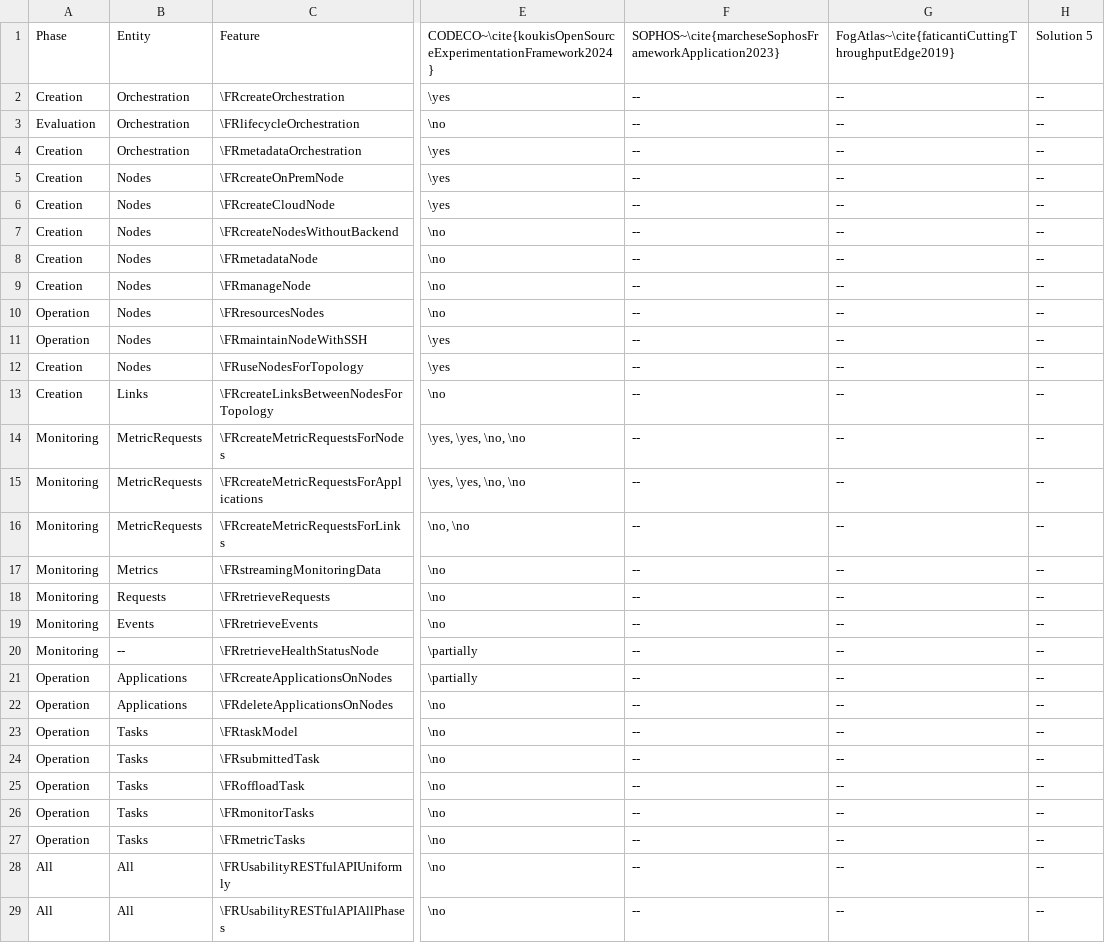
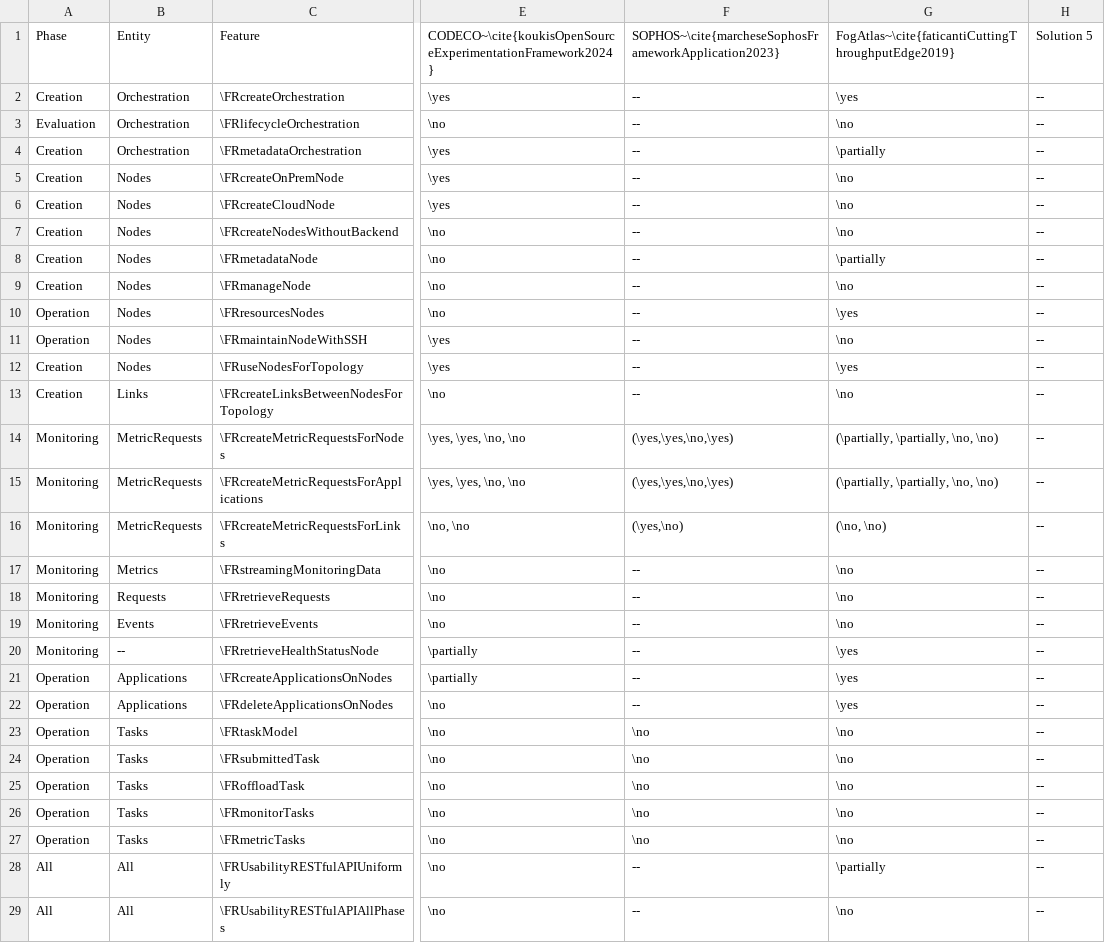
Before and after one commit to spboehm/pulceo-misc, a CSV file: slr-tables/csv/related-works-fr.csv, drawn as a sheet; only a part is shown, gaps mark what is left out; the diff covers the shown part only; the diff names each change by its address in the sheet, - before the commit and + after, or states it on an @@ line.

Commit message:
add faticanti

```diff
--- a/slr-tables/csv/related-works-fr.csv
+++ b/slr-tables/csv/related-works-fr.csv
-G2: --
+G2: \yes
-G3: --
+G3: \no
-G4: --
+G4: \partially
-G5:G7: --
+G5:G7: \no
-G8: --
+G8: \partially
-G9: --
+G9: \no
-G10: --
+G10: \yes
-G11: --
+G11: \no
-G12: --
+G12: \yes
-G13: --
+G13: \no
-F14:F15: --
+F14:F15: (\yes,\yes,\no,\yes)
-G14:G15: --
+G14:G15: (\partially, \partially, \no, \no)
-F16: --
+F16: (\yes,\no)
-G16: --
+G16: (\no, \no)
-G17:G19: --
+G17:G19: \no
-G20:G22: --
+G20:G22: \yes
-F23:F27: --
+F23:F27: \no
-G23:G27: --
+G23:G27: \no
-G28: --
+G28: \partially
-G29: --
+G29: \no
```
Also changed, not shown: 17 edited cells elsewhere in this file.
